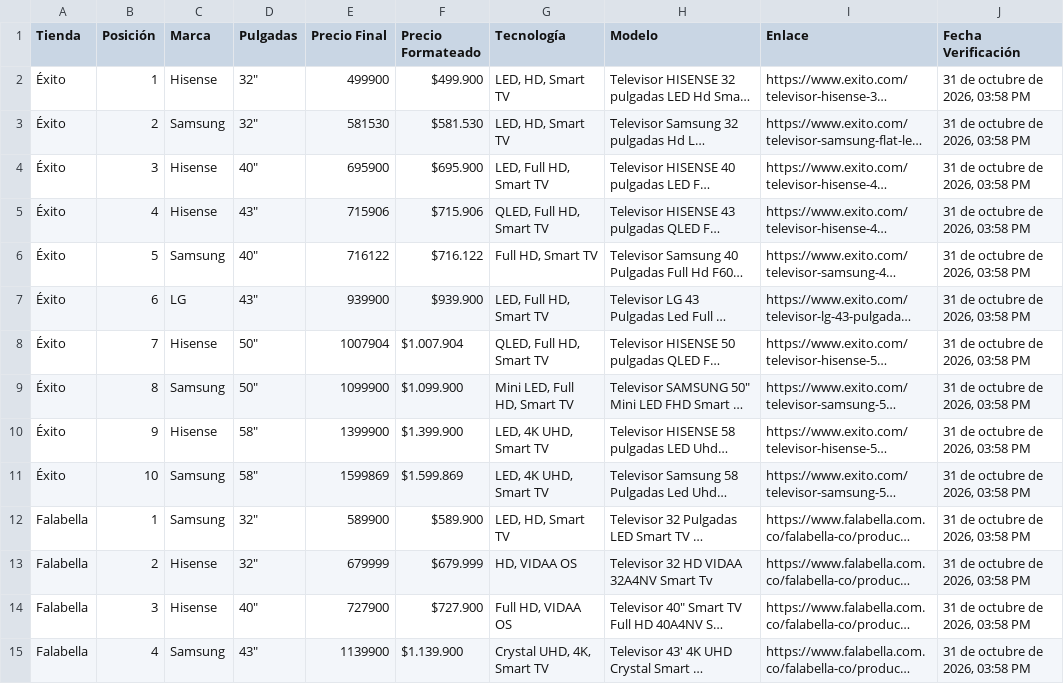
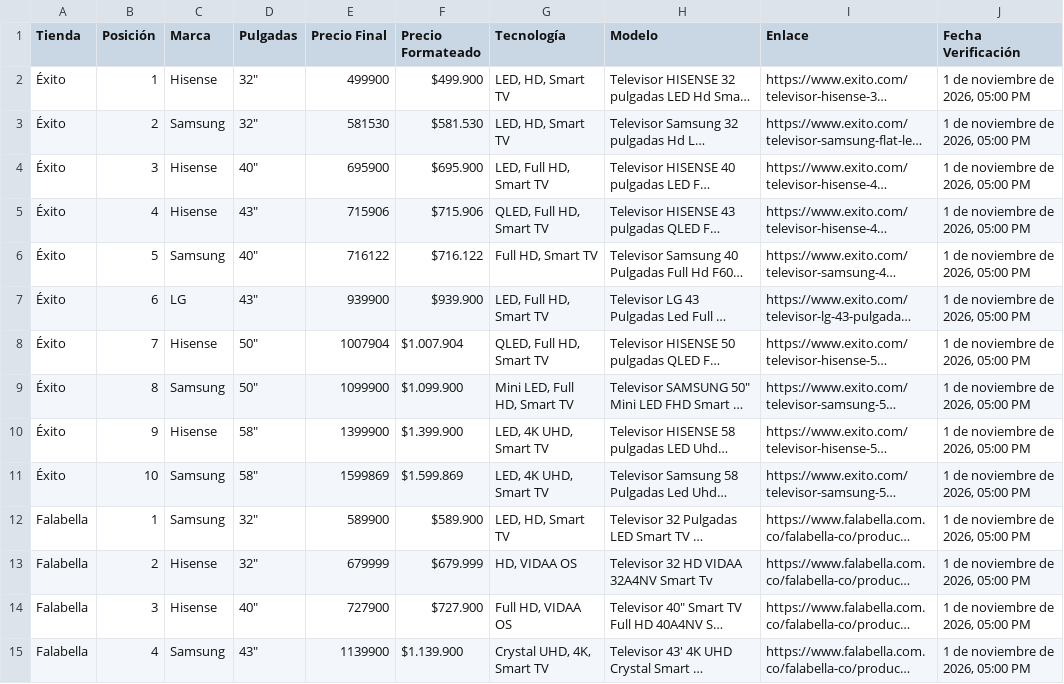
Before and after one commit to SamuelCamacho2008/portafolio-samuel-camacho, a CSV file: proyectos/tv-scraper/top10_3tiendas_3marcas.csv, drawn as a sheet; only a part is shown; long unchanged cells end in …; the diff covers the shown part only; the diff names each change by its address in the sheet, - before the commit and + after, or states it on an @@ line.

```diff
--- a/proyectos/tv-scraper/top10_3tiendas_3marcas.csv
+++ b/proyectos/tv-scraper/top10_3tiendas_3marcas.csv
-J2:J15 (Fecha Verificación): 31 de octubre de 2026, 03:58 PM
+J2:J15 (Fecha Verificación): 1 de noviembre de 2026, 05:00 PM
```
Also changed, not shown: 16 edited cells elsewhere in this file, proyectos/tv-scraper/comparativa_3_marcas.csv, proyectos/tv-scraper/comparativa_3_tiendas.csv, 5 other files.
